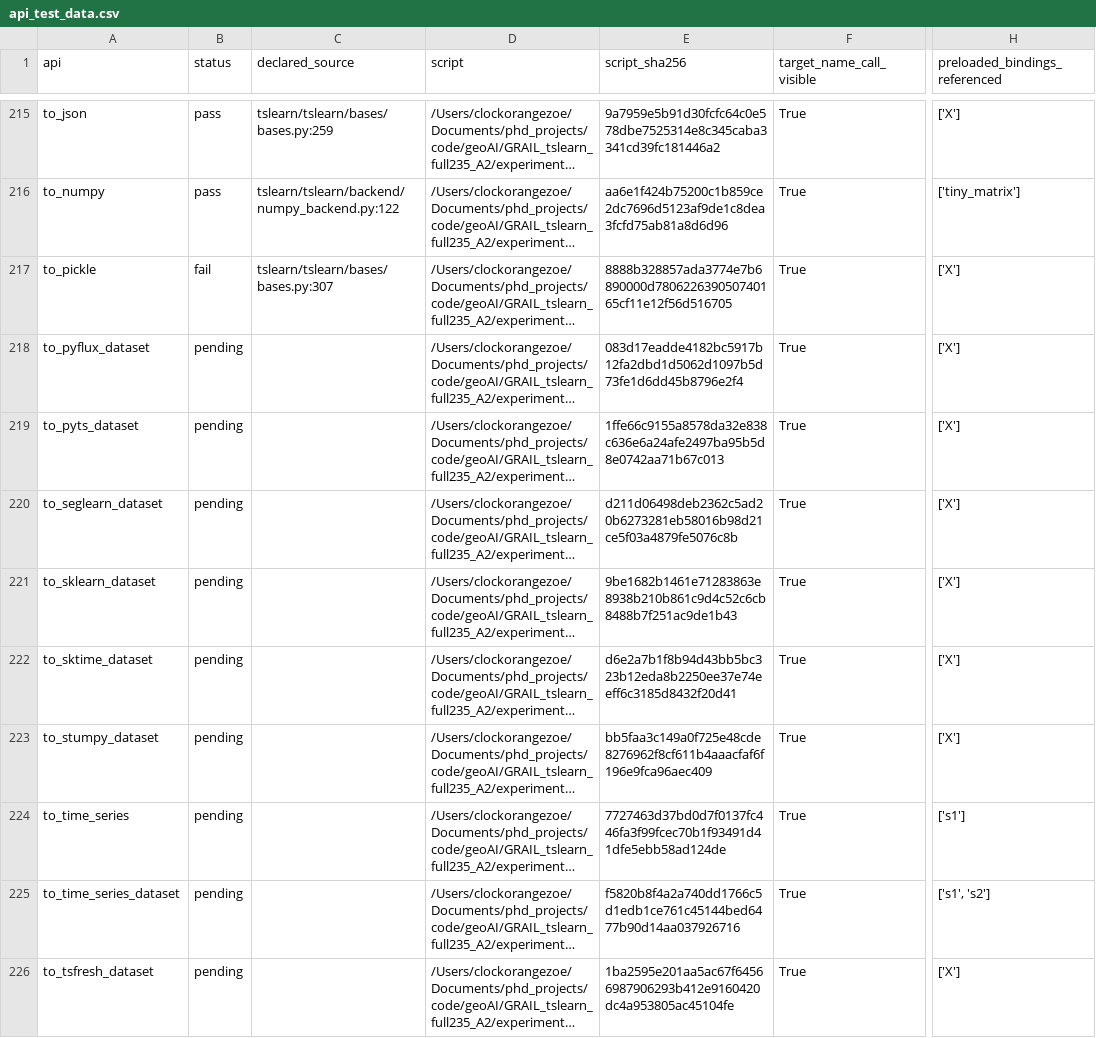
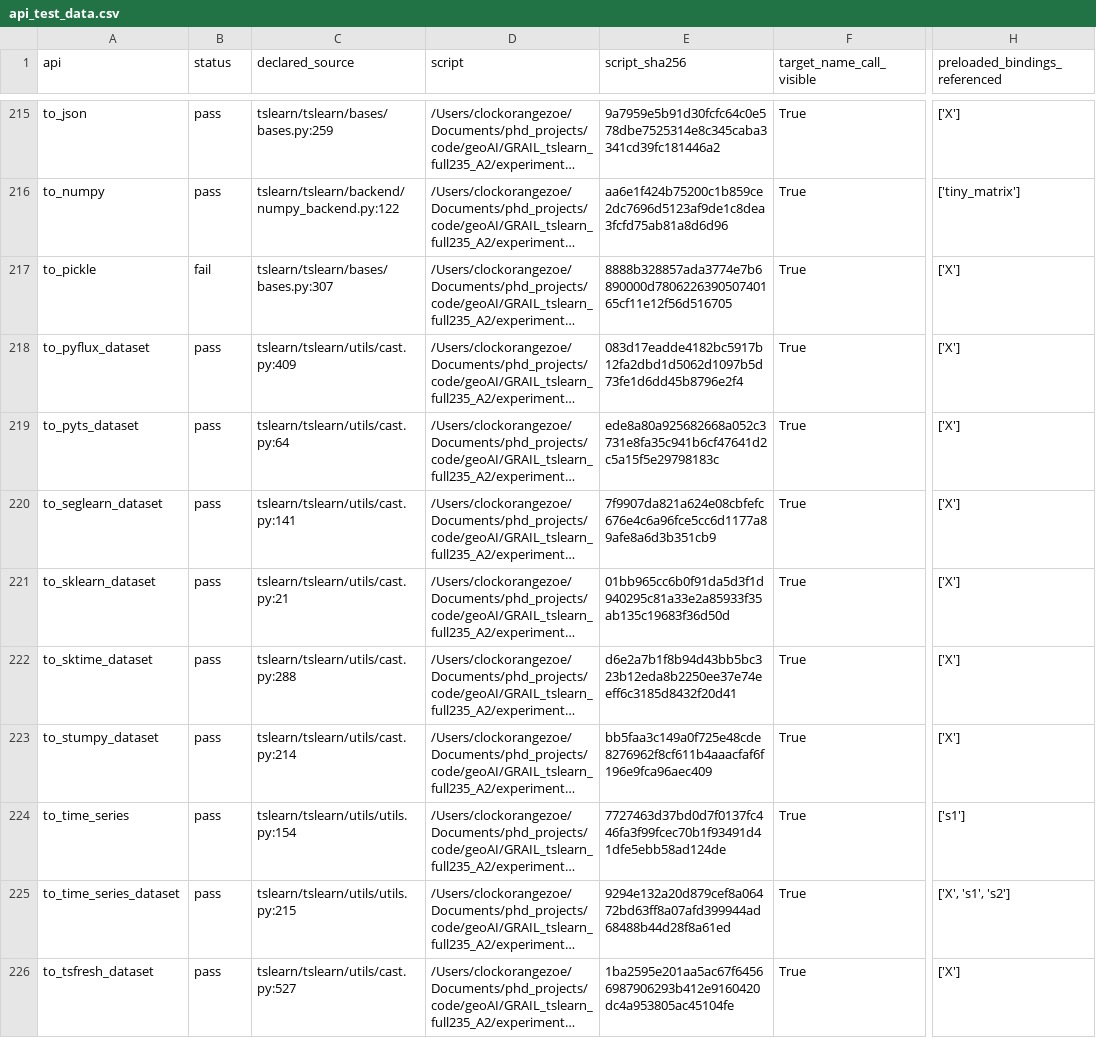
Before and after one commit to ZhuochengShang/GRAIL, a CSV file: experiments/external/overnight_audit/data_validation/tslearn/A2/api_test_data.csv, drawn as a sheet; only a part is shown, gaps mark what is left out; long unchanged cells end in …; the diff covers the shown part only; the diff names each change by its address in the sheet, - before the commit and + after, or states it on an @@ line.

```diff
--- a/experiments/external/overnight_audit/data_validation/tslearn/A2/api_test_data.csv
+++ b/experiments/external/overnight_audit/data_validation/tslearn/A2/api_test_data.csv
-B218:B226 (status): pending
+B218:B226 (status): pass
-C218 (declared_source): (empty)
+C218 (declared_source): tslearn/tslearn/utils/cast.py:409
-C219 (declared_source): (empty)
+C219 (declared_source): tslearn/tslearn/utils/cast.py:64
-E219 (script_sha256): 1ffe66c9155a8578da32e838c636e6a24afe2497ba95b5d8e0742aa71b67c013
+E219 (script_sha256): ede8a80a925682668a052c3731e8fa35c941b6cf47641d2c5a15f5e29798183c
-C220 (declared_source): (empty)
+C220 (declared_source): tslearn/tslearn/utils/cast.py:141
-E220 (script_sha256): d211d06498deb2362c5ad20b6273281eb58016b98d21ce5f03a4879fe5076c8b
+E220 (script_sha256): 7f9907da821a624e08cbfefc676e4c6a96fce5cc6d1177a89afe8a6d3b351cb9
-C221 (declared_source): (empty)
+C221 (declared_source): tslearn/tslearn/utils/cast.py:21
-E221 (script_sha256): 9be1682b1461e71283863e8938b210b861c9d4c52c6cb8488b7f251ac9de1b43
+E221 (script_sha256): 01bb965cc6b0f91da5d3f1d940295c81a33e2a85933f35ab135c19683f36d50d
-C222 (declared_source): (empty)
+C222 (declared_source): tslearn/tslearn/utils/cast.py:288
-C223 (declared_source): (empty)
+C223 (declared_source): tslearn/tslearn/utils/cast.py:214
-C224 (declared_source): (empty)
+C224 (declared_source): tslearn/tslearn/utils/utils.py:154
-C225 (declared_source): (empty)
+C225 (declared_source): tslearn/tslearn/utils/utils.py:215
-E225 (script_sha256): f5820b8f4a2a740dd1766c5d1edb1ce761c45144bed6477b90d14aa037926716
+E225 (script_sha256): 9294e132a20d879cef8a06472bd63ff8a07afd399944ad68488b44d28f8a61ed
-H225 (preloaded_bindings_referenced): ['s1', 's2']
+H225 (preloaded_bindings_referenced): ['X', 's1', 's2']
-C226 (declared_source): (empty)
+C226 (declared_source): tslearn/tslearn/utils/cast.py:527
```
Also changed, not shown: 27 edited cells elsewhere in this file, experiments/external/overnight_audit/data_validation/mir_eval/A1/api_test_data.csv, experiments/external/overnight_audit/data_validation/tslearn/A1/api_test_data.csv, 47 other files.
